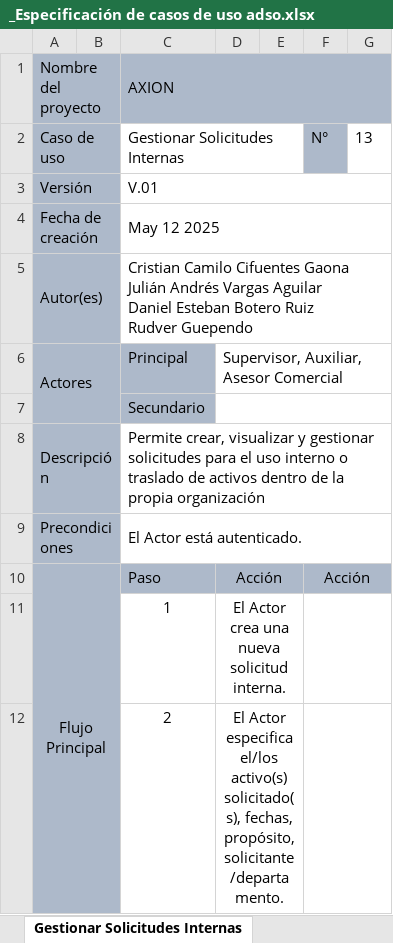
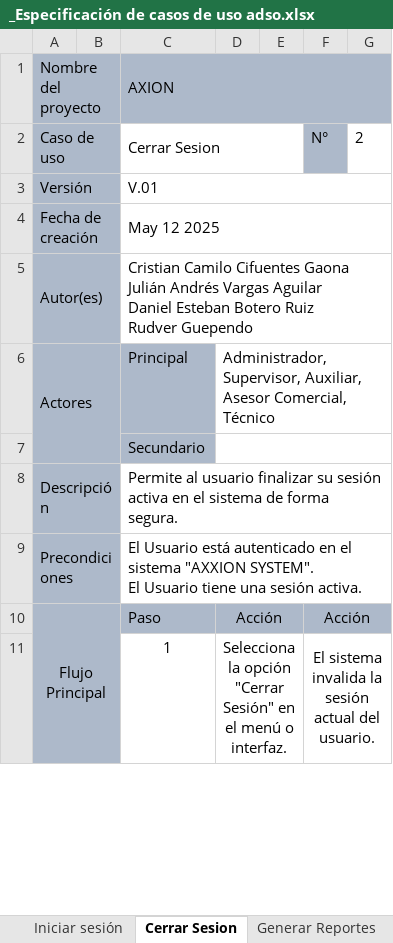
Before and after one commit to Cristian6006/AXXION_SYSTEM, an Excel workbook: _docs/trim_02/Casos de Uso Documentados/_Especificación de casos de uso adso.xlsx, sheet Cerrar Sesion, drawn as a sheet; only a part is shown; values as stored, in another font and other column widths than the file's, no borders; removed rows and columns are numbered as before the commit, all else as after; ↵ is a line break in a cell; the diff covers the shown part only; the diff names each change by its address in the sheet, - before the commit and + after, or states it on an @@ line.

```diff
--- a/_docs/trim_02/Casos de Uso Documentados/_Especificación de casos de uso adso.xlsx (sheet Cerrar Sesion)
+++ b/_docs/trim_02/Casos de Uso Documentados/_Especificación de casos de uso adso.xlsx (sheet Cerrar Sesion)
-sheet tab: Gestionar Solicitudes Internas
+sheet tab: Cerrar Sesion
-C2 (AXION): Gestionar Solicitudes Internas
+C2 (AXION): Cerrar Sesion
-G2: 13
+G2: 2
-D6: Supervisor, Auxiliar, Asesor Comercial
+D6: Administrador, Supervisor, Auxiliar, Asesor Comercial, Técnico
-C8 (AXION): Permite crear, visualizar y gestionar solicitudes para el uso interno o traslado de activos dentro de la propia organización
+C8 (AXION): Permite al usuario finalizar su sesión activa en el sistema de forma ↵ segura.
-C9 (AXION): El Actor está autenticado.
+C9 (AXION): El Usuario está autenticado en el sistema "AXXION SYSTEM". ↵ El Usuario tiene una sesión activa.
-row 11:  |  | 1 | El Actor crea una nueva solicitud interna.
-row 12:  |  | 2 | El Actor especifica el/los activo(s) solicitado(s), fechas, propósito, solicitante/departamento.
+row 11:  |  | 1 | Selecciona la opción "Cerrar Sesión" en el menú o interfaz. |  | El sistema invalida la sesión actual del usuario.
```
Also changed, not shown: 4 added rows, 5 removed rows and 2 edited cells elsewhere in this sheet, sheet Recuperar Contraseña, sheet Gestionar Inventario, sheet Gestionar Categorías y Subcateg, sheet Gestionar Proveedores, sheet Generar Reportes, sheet Registrar Incidencia de Activo, 6 more sheets, other sheet tabs, 4 other files.
